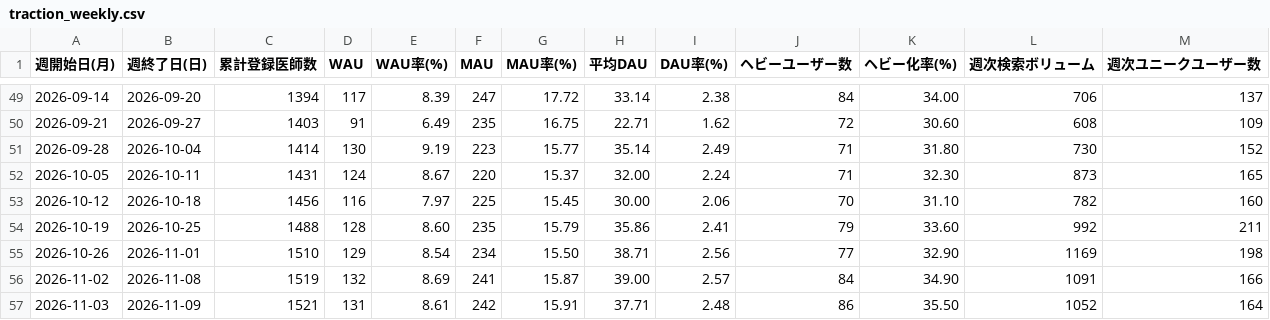
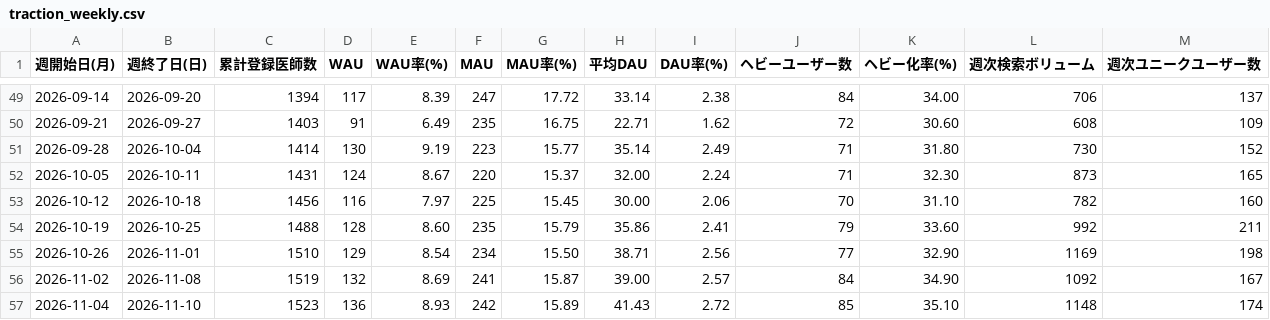
Before and after one commit to okui-dev/cubec-traction-dashboard, a CSV file: traction_weekly.csv, drawn as a sheet; only a part is shown, gaps mark what is left out.

```diff
--- a/traction_weekly.csv
+++ b/traction_weekly.csv
@@ -55,3 +55,3 @@
 2026-10-26,2026-11-01,1510,129,8.54,234,15.50,38.71,2.56,77,32.90,1169,198
-2026-11-02,2026-11-08,1519,132,8.69,241,15.87,39.00,2.57,84,34.90,1091,166
-2026-11-03,2026-11-09,1521,131,8.61,242,15.91,37.71,2.48,86,35.50,1052,164
+2026-11-02,2026-11-08,1519,132,8.69,241,15.87,39.00,2.57,84,34.90,1092,167
+2026-11-04,2026-11-10,1523,136,8.93,242,15.89,41.43,2.72,85,35.10,1148,174
```
Also changed, not shown: traction_weekly_allsearch.csv, traction_weekly_login.csv, 6 other files.
